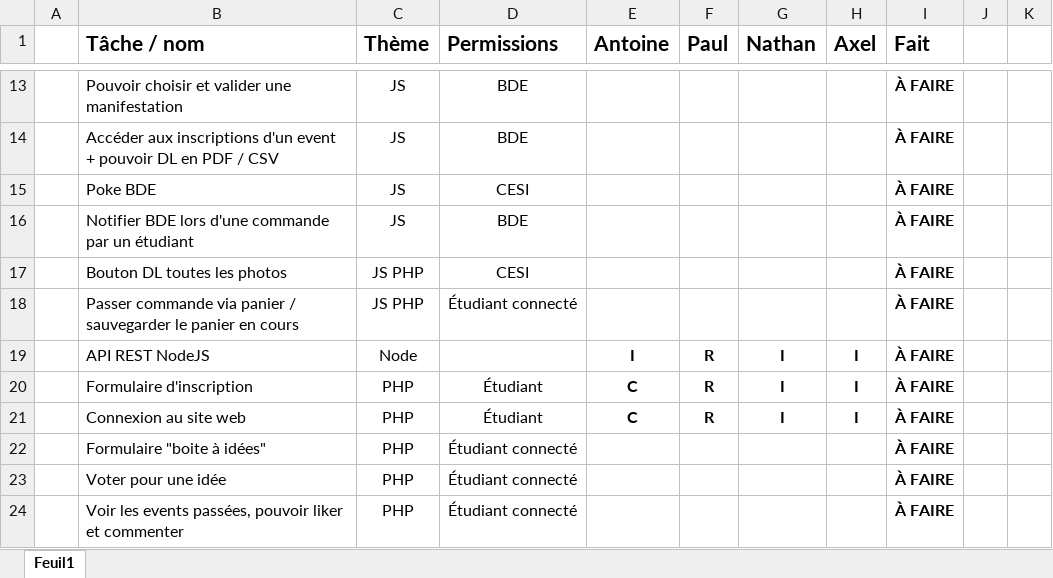
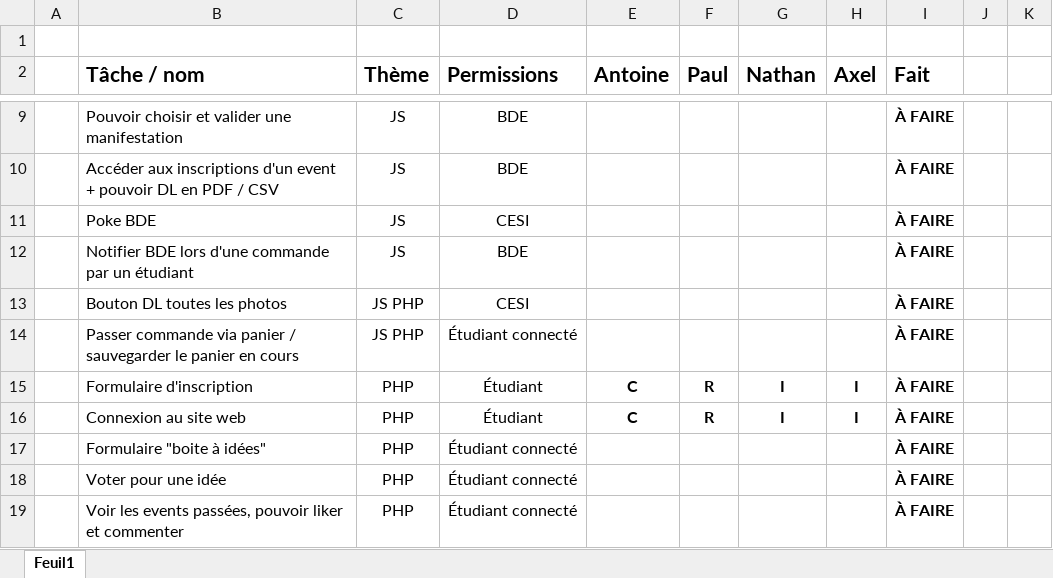
Before and after one commit to PaulFICOT/CESI_A2_Web_G2, an Excel workbook: Gestion de projet/RACI.xlsx, sheet Feuil1, drawn as a sheet; only a part is shown, gaps mark what is left out; values as stored, in another font and other column widths than the file's, no borders; conditional formats not drawn; removed rows and columns are numbered as before the commit, all else as after; the diff covers the shown part only; the diff names each change by its address in the sheet, - before the commit and + after, or states it on an @@ line.

```diff
--- a/Gestion de projet/RACI.xlsx (sheet Feuil1)
+++ b/Gestion de projet/RACI.xlsx (sheet Feuil1)
+row 1: (empty)
-row 19:  | API REST NodeJS | Node |  | I | R | I | I | À FAIRE
```
Also changed, not shown: 6 added rows, 7 removed rows, 2 moved rows, 4 edited cells and cell formats elsewhere in this sheet, 1 other file.
